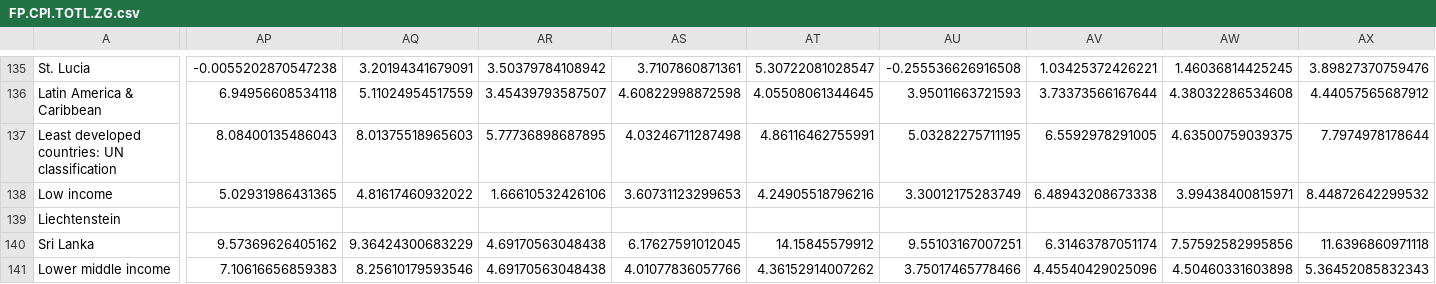
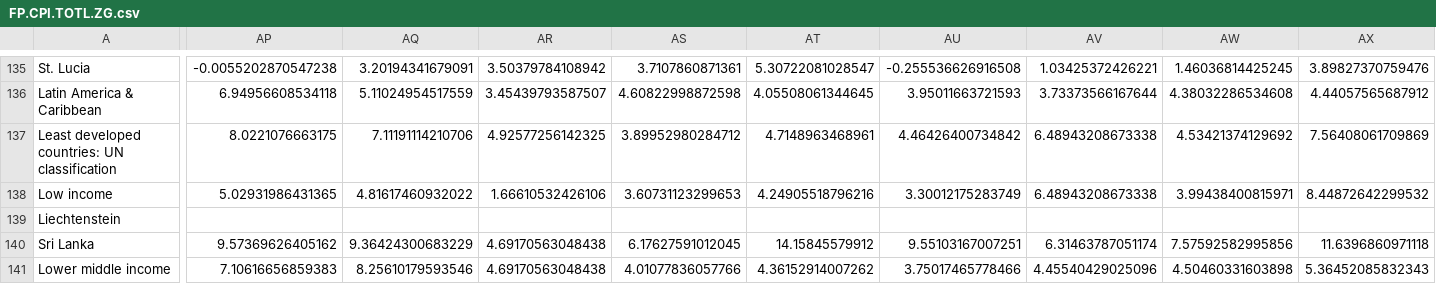
Before and after one commit to datasets/inflation, a CSV file: archive/FP.CPI.TOTL.ZG.csv, drawn as a sheet; only a part is shown, gaps mark what is left out; the diff covers the shown part only; the diff names each change by its address in the sheet, - before the commit and + after, or states it on an @@ line.

```diff
--- a/archive/FP.CPI.TOTL.ZG.csv
+++ b/archive/FP.CPI.TOTL.ZG.csv
-AP137: 8.08400135486043
+AP137: 8.0221076663175
-AQ137: 8.01375518965603
+AQ137: 7.11191114210706
-AR137: 5.77736898687895
+AR137: 4.92577256142325
-AS137: 4.03246711287498
+AS137: 3.89952980284712
-AT137: 4.86116462755991
+AT137: 4.7148963468961
-AU137: 5.03282275711195
+AU137: 4.46426400734842
-AV137: 6.5592978291005
+AV137: 6.48943208673338
-AW137: 4.63500759039375
+AW137: 4.53421374129692
-AX137: 7.7974978178644
+AX137: 7.56408061709869
```
Also changed, not shown: 18 edited cells elsewhere in this file, archive/NY.GDP.DEFL.KD.ZG.csv.
